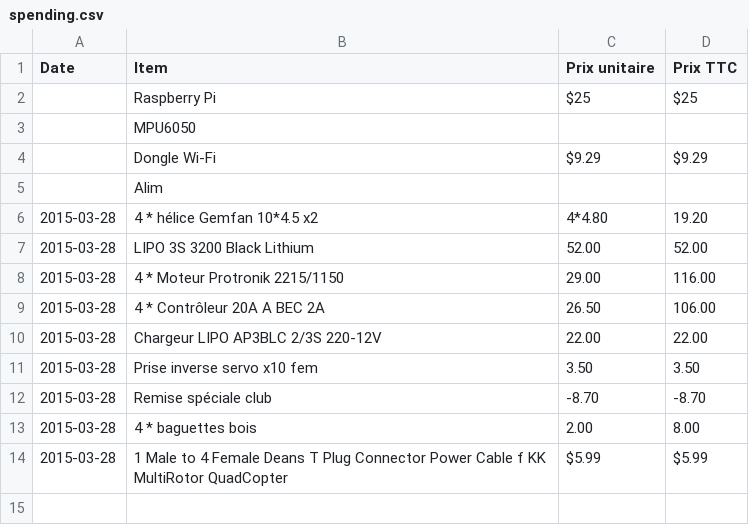
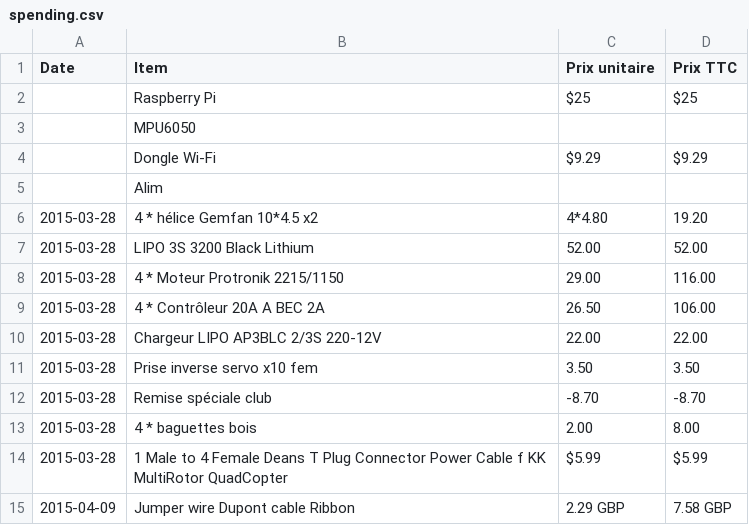
Before and after one commit to flying-mole/docs, a CSV file: spending.csv, drawn as a sheet; the diff names each change by its address in the sheet, - before the commit and + after, or states it on an @@ line.

Commit message:
Update spending.csv

```diff
--- a/spending.csv
+++ b/spending.csv
+row 15: 2015-04-09 | Jumper wire Dupont cable Ribbon | 2.29 GBP | 7.58 GBP
```
